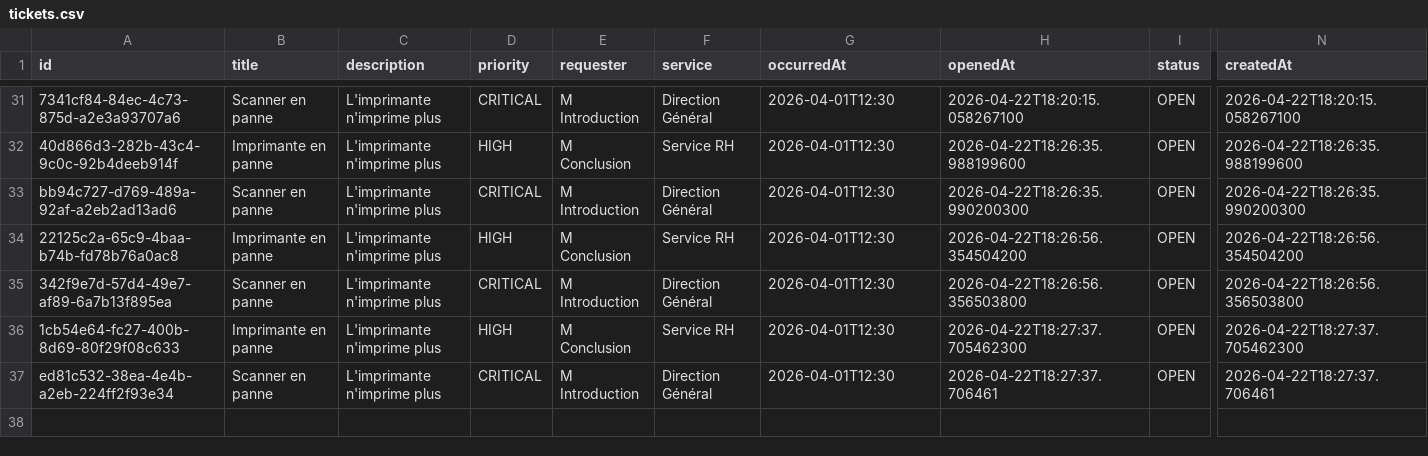
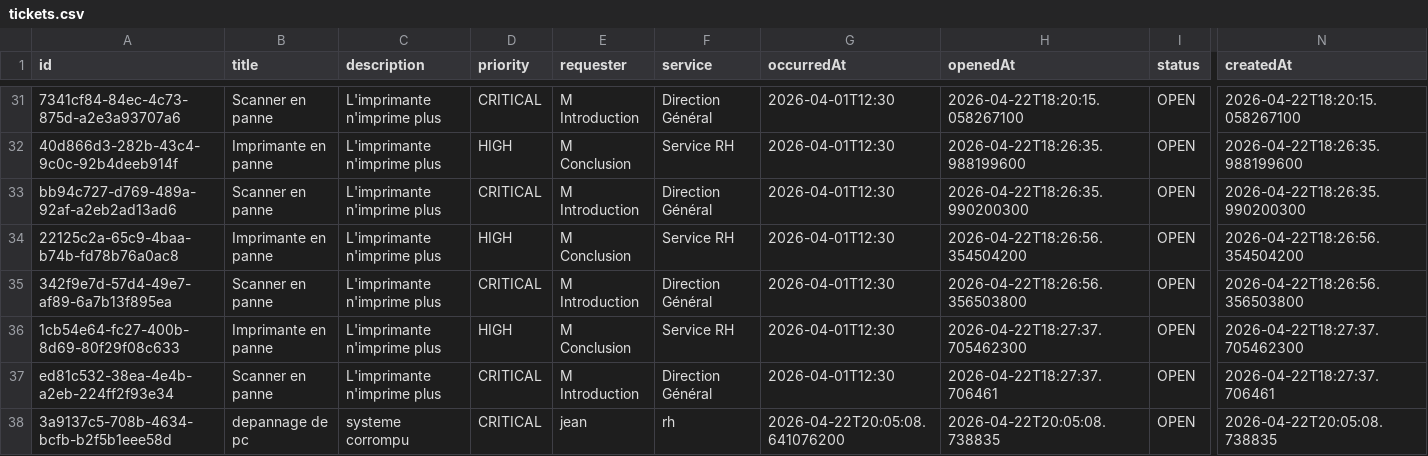
Before and after one commit to jeancode1234/eliotgroup, a CSV file: tickets.csv, drawn as a sheet; only a part is shown, gaps mark what is left out; rows hold the shown columns only; the diff names each change by its address in the sheet, - before the commit and + after, or states it on an @@ line.

```diff
--- a/tickets.csv
+++ b/tickets.csv
+row 38: 3a9137c5-708b-4634-bcfb-b2f5b1eee58d | depannage de pc | systeme corrompu | CRITICAL | jean | rh | 2026-04-22T20:05:08.641076200 | 2026-04-22T20:05:08.738835 | OPEN | 2026-04-22T20:05:08.738835
```
Also changed, not shown: 1 other file.
